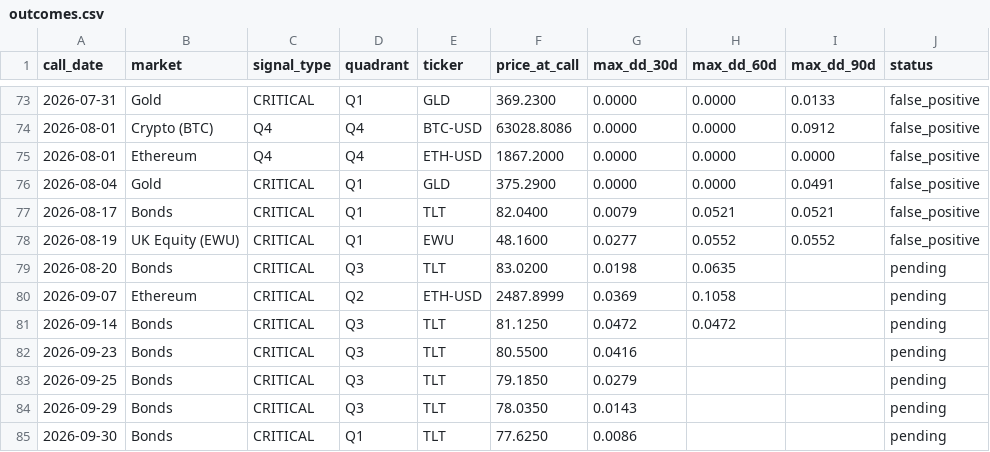
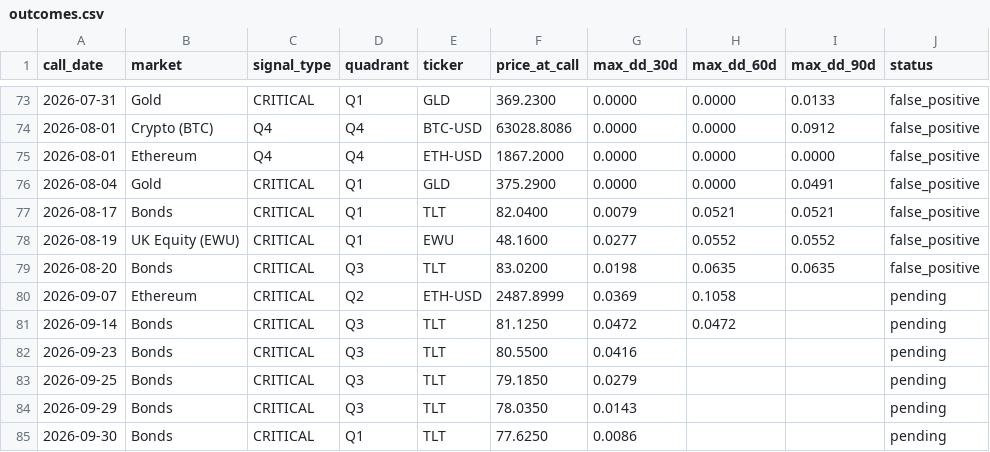
Before and after one commit to vonlambda/lambda-f-dashboard, a CSV file: outcomes.csv, drawn as a sheet; only a part is shown, gaps mark what is left out.

```diff
--- a/outcomes.csv
+++ b/outcomes.csv
@@ -78,3 +78,3 @@ call_date,market,signal_type,quadrant,ticker,price_at_call,max_dd_30d,max_dd_60d
 2026-08-19,UK Equity (EWU),CRITICAL,Q1,EWU,48.1600,0.0277,0.0552,0.0552,false_positive
-2026-08-20,Bonds,CRITICAL,Q3,TLT,83.0200,0.0198,0.0635,,pending
+2026-08-20,Bonds,CRITICAL,Q3,TLT,83.0200,0.0198,0.0635,0.0635,false_positive
 2026-09-07,Ethereum,CRITICAL,Q2,ETH-USD,2487.8999,0.0369,0.1058,,pending
```
Also changed, not shown: 2 other files.
